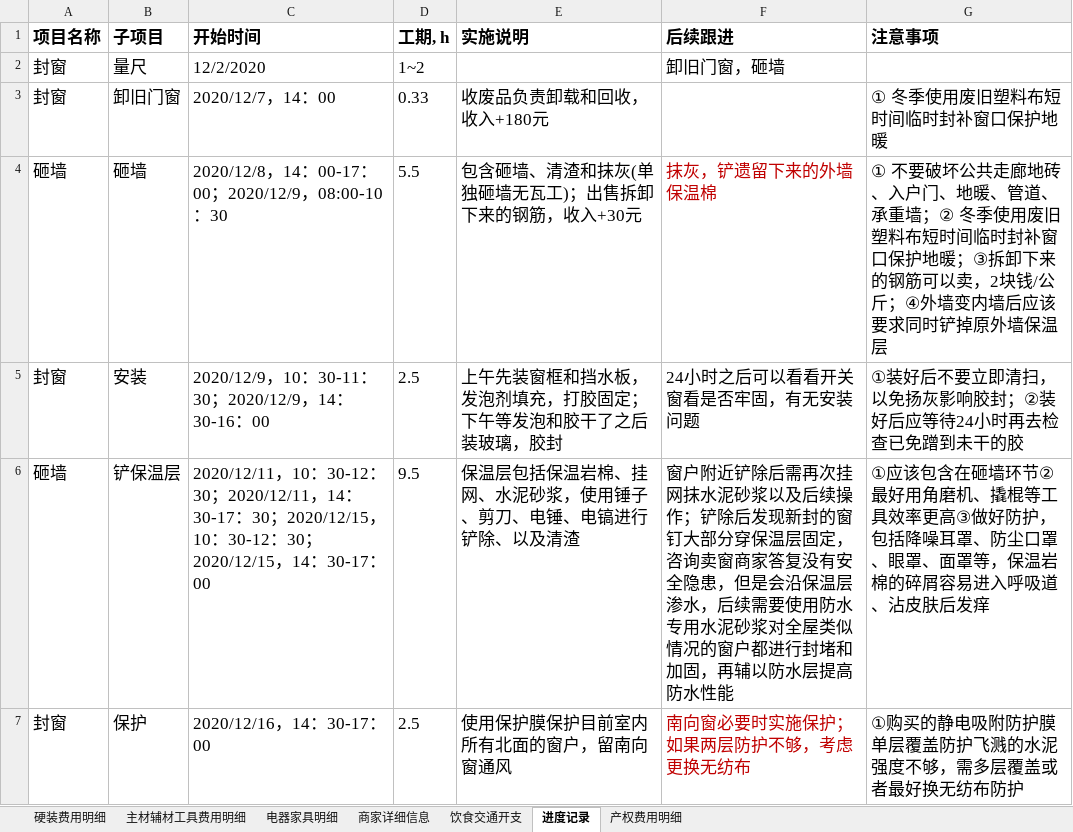
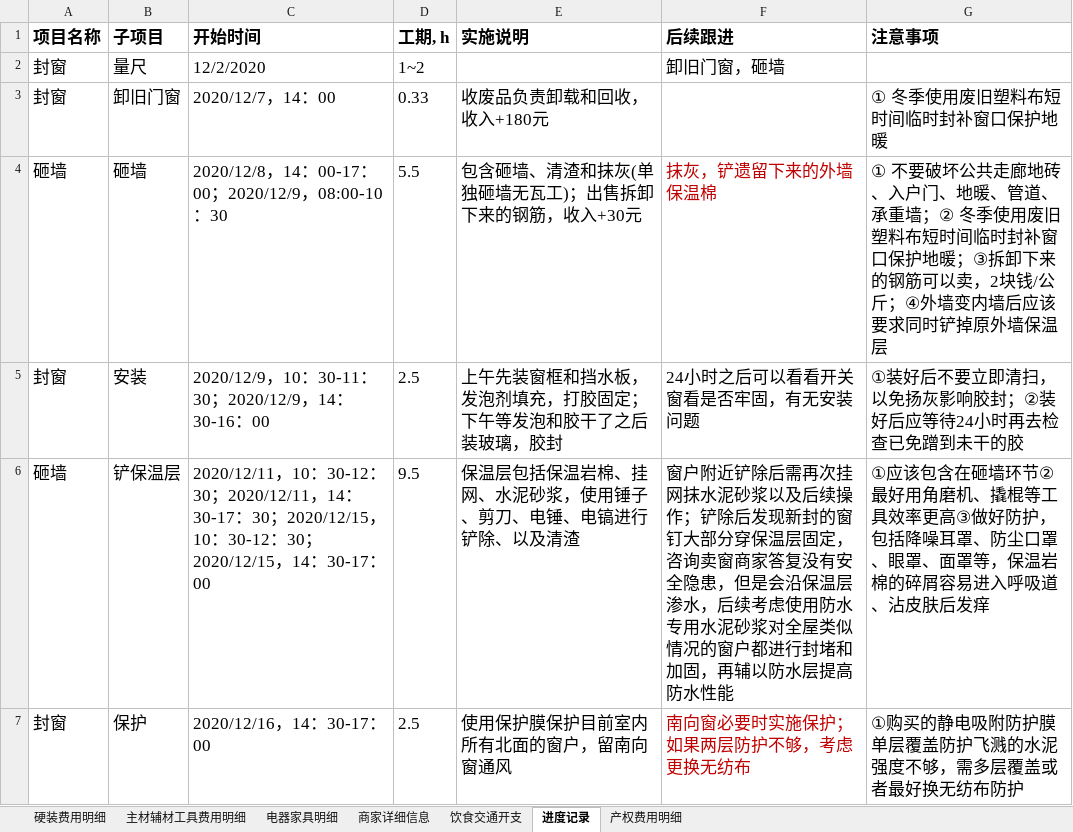
Before and after one commit to worm004/zx, an Excel workbook: 装修费用明细.xlsx, sheet 进度记录, drawn as a sheet; only a part is shown; values as stored, in another font and other column widths than the file's, no borders; the diff covers the shown part only; the diff names each change by its address in the sheet, - before the commit and + after, or states it on an @@ line.

```diff
--- a/装修费用明细.xlsx (sheet 进度记录)
+++ b/装修费用明细.xlsx (sheet 进度记录)
-F6 (后续跟进): …水，后续需要使用防水…
+F6 (后续跟进): …水，后续考虑使用防水…
```
Also changed, not shown: 1 added row and 3 edited cells elsewhere in this sheet, sheet 主材辅材工具费用明细, sheet 饮食交通开支, sheet 硬装费用明细, sheet 产权费用明细, formulas that keep their value.
